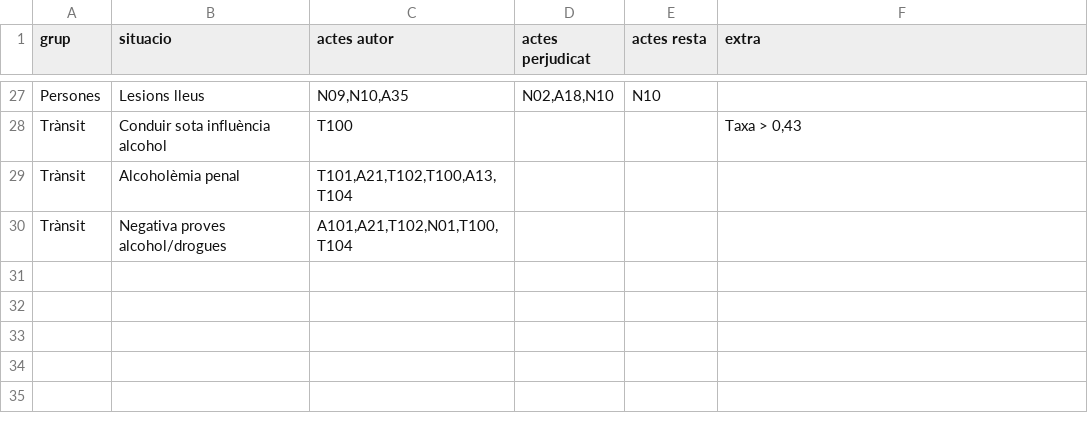
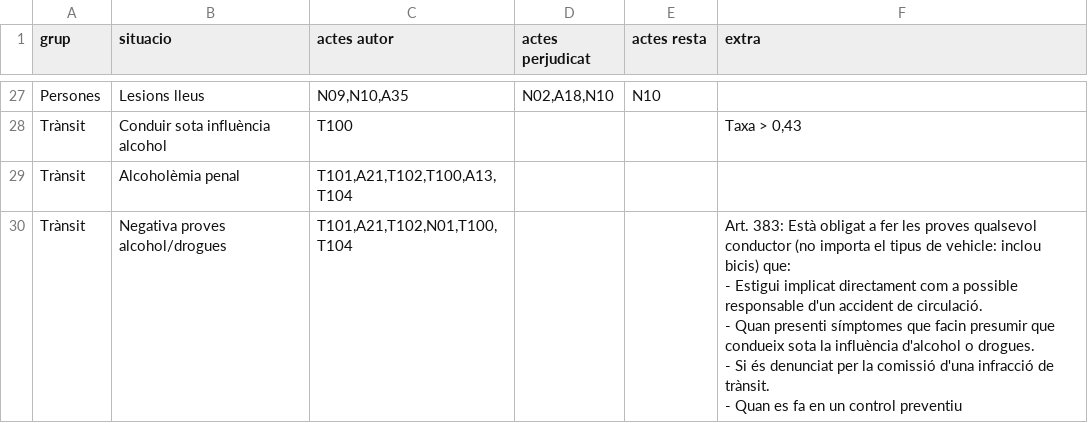
Before and after one commit to zaulin/GUB, a CSV file: actes/situacions.csv, drawn as a sheet; only a part is shown, gaps mark what is left out.

Commit message:
Add files via upload

```diff
--- a/actes/situacions.csv
+++ b/actes/situacions.csv
@@ -82,2 +82,7 @@ Trànsit;Conduir sota influència alcohol;T100;;;Taxa > 0,43
 Trànsit;Alcoholèmia penal;T101,A21,T102,T100,A13,T104;;;
-Trànsit;Negativa proves alcohol/drogues;A101,A21,T102,N01,T100,T104;;;
+Trànsit;Negativa proves alcohol/drogues;T101,A21,T102,N01,T100,T104;;;"Art. 383: Està obligat a fer les proves qualsevol conductor (no importa el tipus de vehicle: inclou bicis) que:
+
+- Estigui implicat directament com a possible responsable d'un accident de circulació.
+- Quan presenti símptomes que facin presumir que condueix sota la influència d'alcohol o drogues.
+- Si és denunciat per la comissió d'una infracció de trànsit.
+- Quan es fa en un control preventiu"
```
